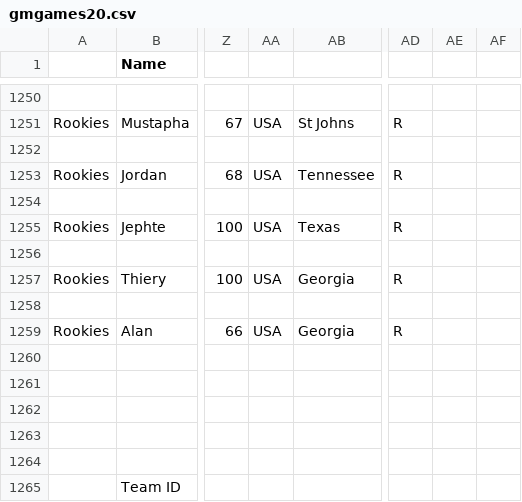
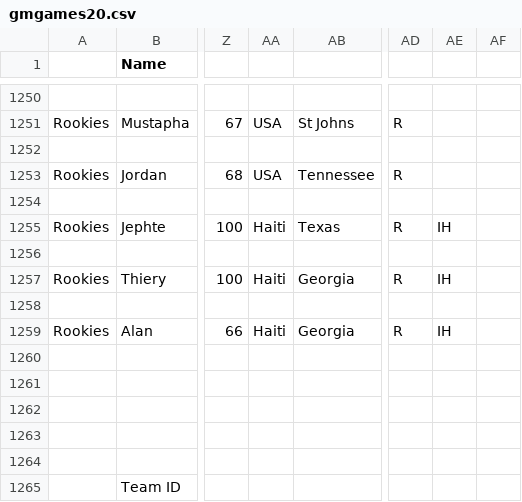
Before and after one commit to adoy99/dmtwinz, a CSV file: gmgames20.csv, drawn as a sheet; only a part is shown, gaps mark what is left out; the diff names each change by its address in the sheet, - before the commit and + after, or states it on an @@ line.

Commit message:
Update gmgames20.csv

```diff
--- a/gmgames20.csv
+++ b/gmgames20.csv
-AA1255: USA
+AA1255: Haiti
-AE1255: (empty)
+AE1255: IH
-AA1257: USA
+AA1257: Haiti
-AE1257: (empty)
+AE1257: IH
-AA1259: USA
+AA1259: Haiti
-AE1259: (empty)
+AE1259: IH
```
